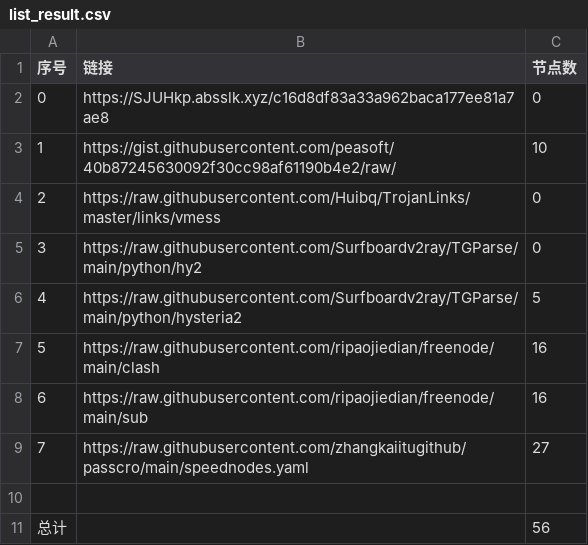
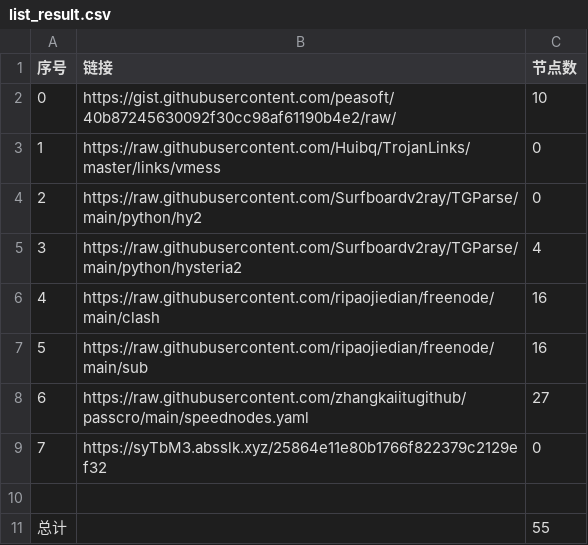
Before and after one commit to cute-omega/NoMoreWalls, a CSV file: list_result.csv, drawn as a sheet; removed rows and columns are numbered as before the commit, all else as after; the diff names each change by its address in the sheet, - before the commit and + after, or states it on an @@ line.

```diff
--- a/list_result.csv
+++ b/list_result.csv
-row 2: 0 | https://SJUHkp.absslk.xyz/c16d8df83a33a962baca177ee81a7ae8 | 0
@@ column A (序号) renumbered between rows 2 and 8 @@
-C5 (节点数): 5
+C5 (节点数): 4
+row 9: 7 | https://syTbM3.absslk.xyz/25864e11e80b1766f822379c2129ef32 | 0
-C11 (节点数): 56
+C11 (节点数): 55
```
Also changed, not shown: 7 other files.
